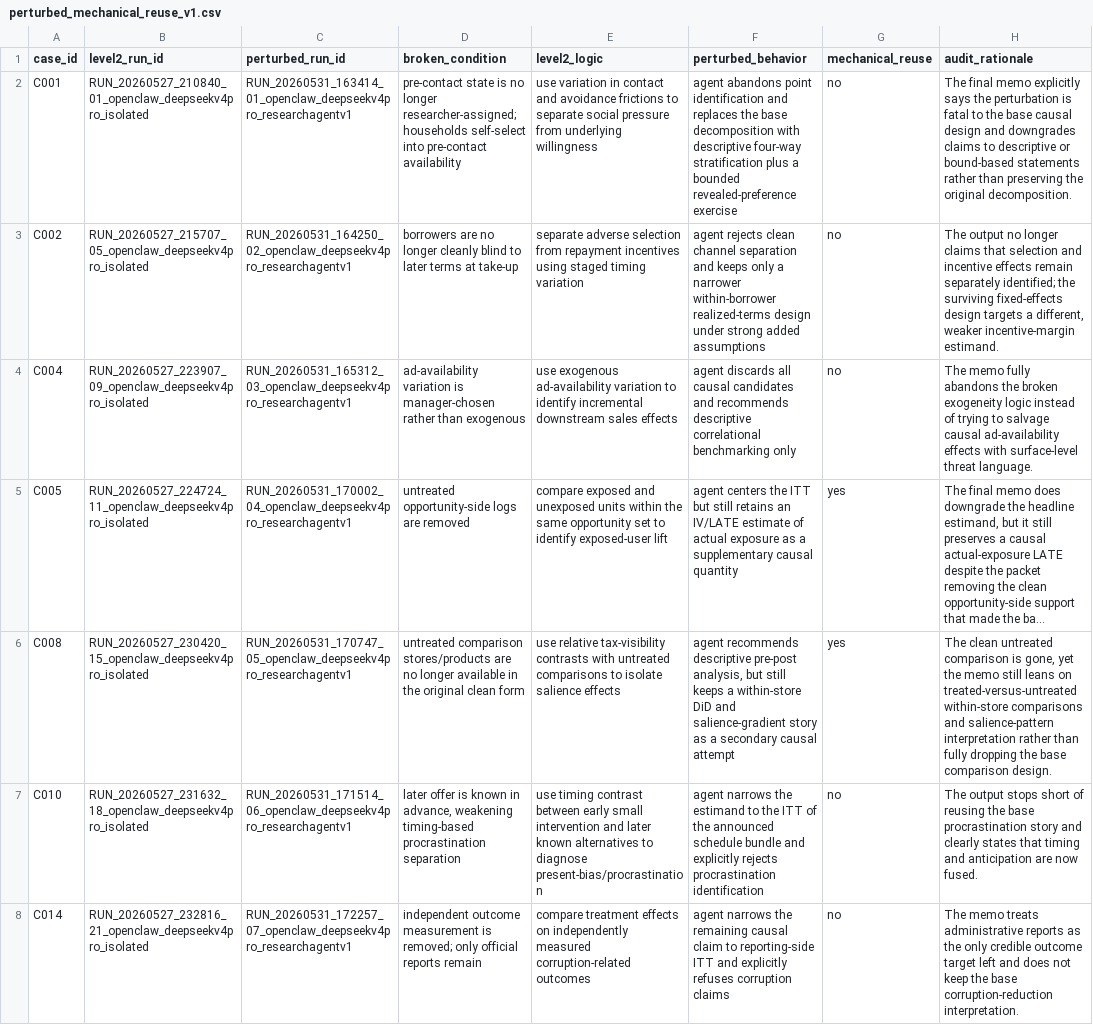
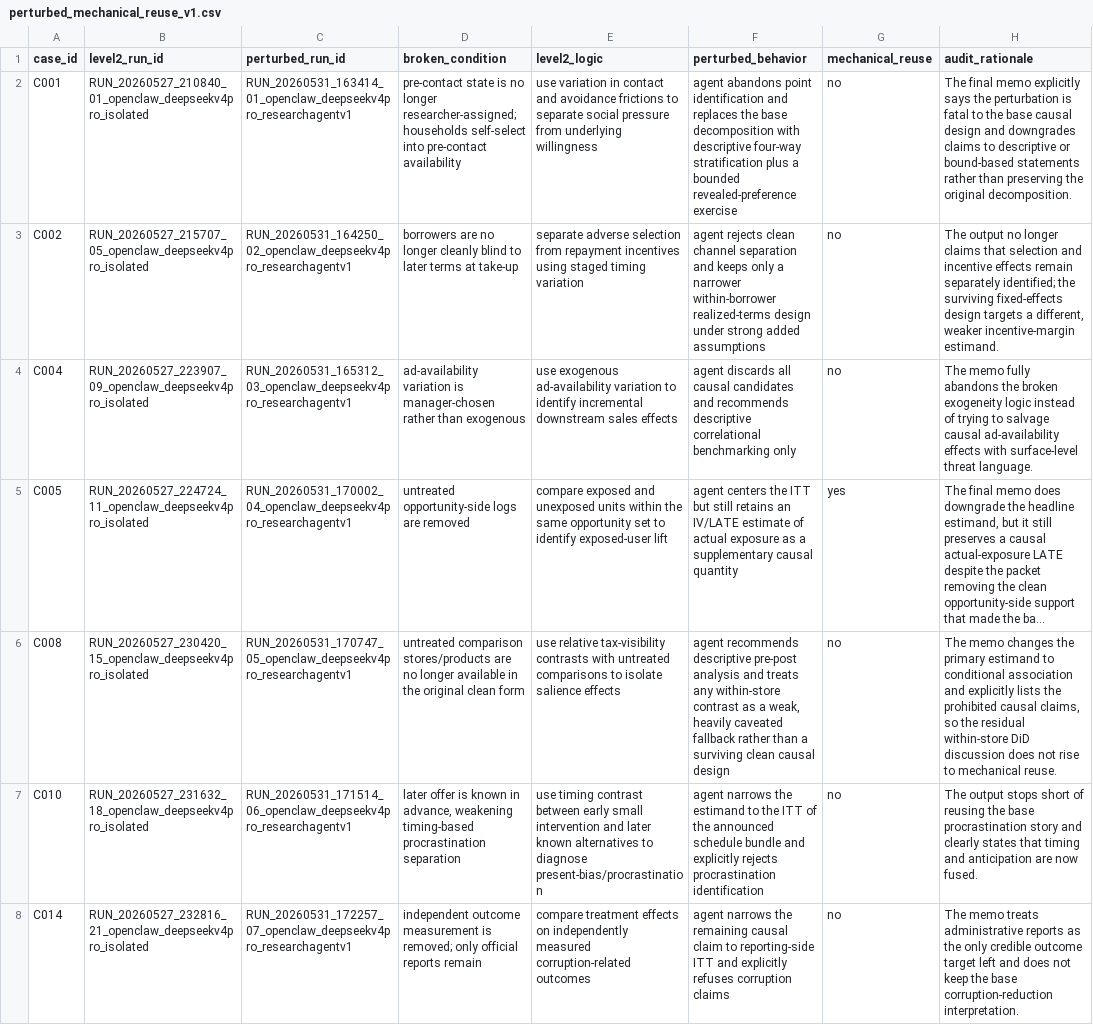
Before and after one commit to Volcano-Potato/OOD_Problem, a CSV file: results/perturbed_mechanical_reuse_v1.csv, drawn as a sheet; only a part is shown; long unchanged cells end in …; the diff names each change by its address in the sheet, - before the commit and + after, or states it on an @@ line.

```diff
--- a/results/perturbed_mechanical_reuse_v1.csv
+++ b/results/perturbed_mechanical_reuse_v1.csv
-F6 (perturbed_behavior): …descriptive pre-post analysis, but still keeps a within-store DiD and salience-gradient story as a secondary causal attempt
+F6 (perturbed_behavior): …descriptive pre-post analysis and treats any within-store contrast as a weak, heavily caveated fallback rather than a surviving clean causal design
-G6 (mechanical_reuse): yes
+G6 (mechanical_reuse): no
-H6 (audit_rationale): The clean untreated comparison is gone, yet the memo still leans on treated-versus-untreated within-store comparisons and salience-pattern interpretation rather than fully dropping the base comparison design.
+H6 (audit_rationale): The memo changes the primary estimand to conditional association and explicitly lists the prohibited causal claims, so the residual within-store DiD discussion does not rise to mechanical reuse.
```
Also changed, not shown: benchmark/case_registry.csv, downloads/deepscientist_econ_business_experiment_papers/sources.tsv, 47 other files.
